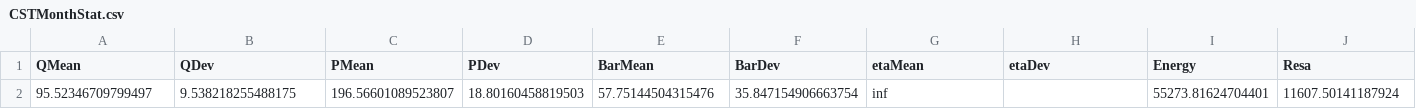
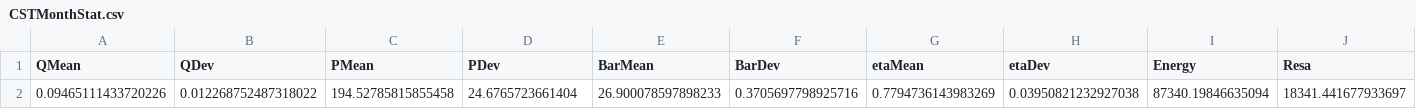
Before and after one commit to ZilioStefano/ZNews24, a CSV file: CSTMonthStat.csv, drawn as a sheet; only a part is shown; removed rows and columns are numbered as before the commit, all else as after; rows hold the shown columns only; the diff names each change by its address in the sheet, - before the commit and + after, or states it on an @@ line.

```diff
--- a/CSTMonthStat.csv
+++ b/CSTMonthStat.csv
-row 2: 95.52346709799497 | 9.538218255488175 | 196.56601089523807 | 18.80160458819503 | 57.75144504315476 | 35.847154906663754 | inf |  | 55273.81624704401 | 11607.50141187924
+row 2: 0.09465111433720226 | 0.012268752487318022 | 194.52785815855458 | 24.6765723661404 | 26.900078597898233 | 0.3705697798925716 | 0.7794736143983269 | 0.03950821232927038 | 87340.19846635094 | 18341.441677933697
```
Also changed, not shown: CSTYearStat.csv, CSTlast24hStat.csv, 54 other files.
